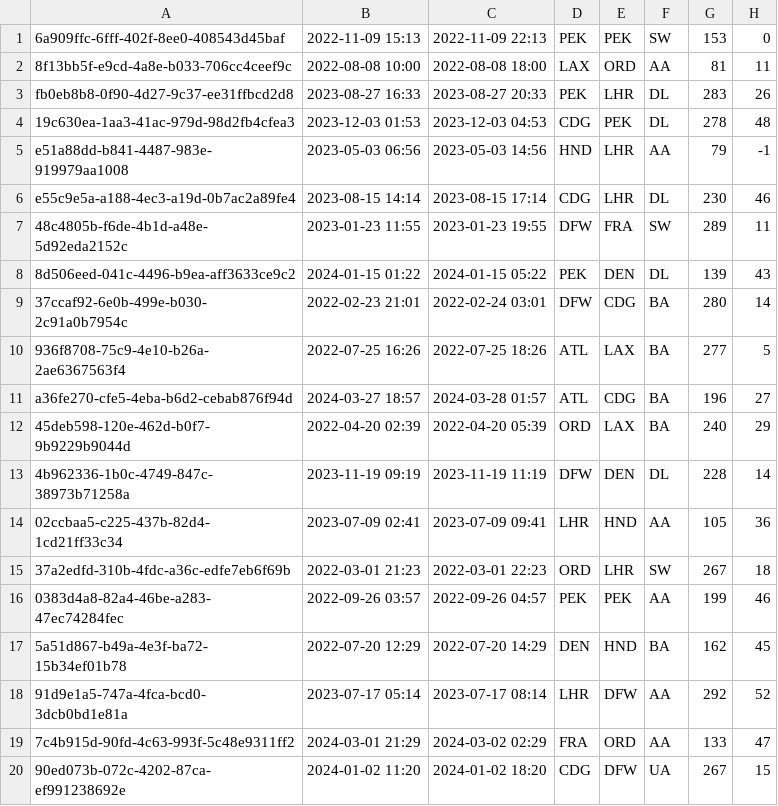
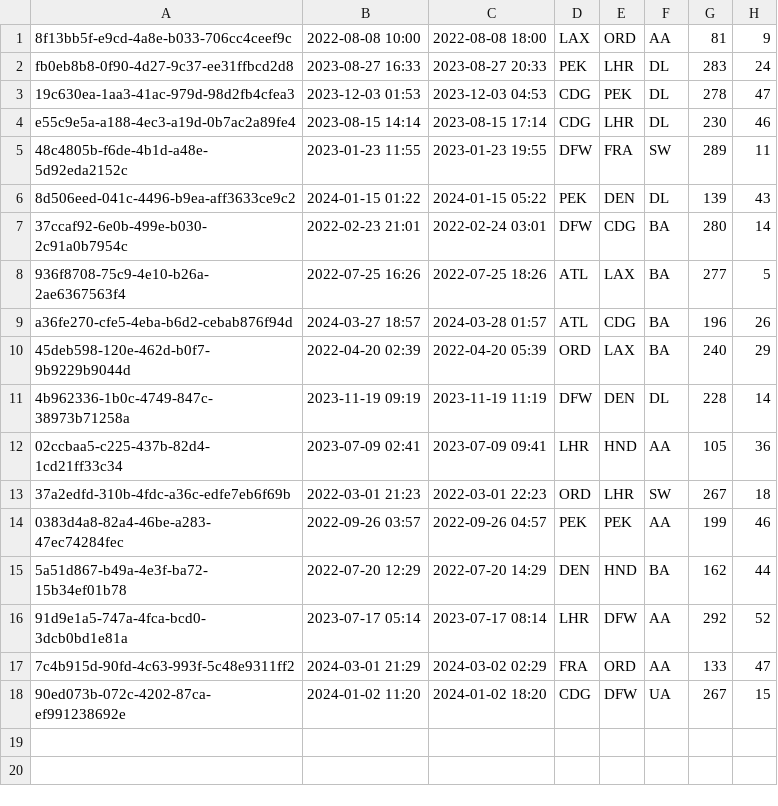
Before and after one commit to yx-xyc/470-OOP-Final-Project, a CSV file: src/resources/flights.csv, drawn as a sheet.

```diff
--- a/src/resources/flights.csv
+++ b/src/resources/flights.csv
@@ -1,6 +1,4 @@
-6a909ffc-6fff-402f-8ee0-408543d45baf,2022-11-09 15:13,2022-11-09 22:13,PEK,PEK,SW,153,0
-8f13bb5f-e9cd-4a8e-b033-706cc4ceef9c,2022-08-08 10:00,2022-08-08 18:00,LAX,ORD,AA,81,11
-fb0eb8b8-0f90-4d27-9c37-ee31ffbcd2d8,2023-08-27 16:33,2023-08-27 20:33,PEK,LHR,DL,283,26
-19c630ea-1aa3-41ac-979d-98d2fb4cfea3,2023-12-03 01:53,2023-12-03 04:53,CDG,PEK,DL,278,48
-e51a88dd-b841-4487-983e-919979aa1008,2023-05-03 06:56,2023-05-03 14:56,HND,LHR,AA,79,-1
+8f13bb5f-e9cd-4a8e-b033-706cc4ceef9c,2022-08-08 10:00,2022-08-08 18:00,LAX,ORD,AA,81,9
+fb0eb8b8-0f90-4d27-9c37-ee31ffbcd2d8,2023-08-27 16:33,2023-08-27 20:33,PEK,LHR,DL,283,24
+19c630ea-1aa3-41ac-979d-98d2fb4cfea3,2023-12-03 01:53,2023-12-03 04:53,CDG,PEK,DL,278,47
 e55c9e5a-a188-4ec3-a19d-0b7ac2a89fe4,2023-08-15 14:14,2023-08-15 17:14,CDG,LHR,DL,230,46
@@ -10,3 +8,3 @@ e55c9e5a-a188-4ec3-a19d-0b7ac2a89fe4,2023-08-15 14:14,2023-08-15 17:14,CDG,LHR,D
 936f8708-75c9-4e10-b26a-2ae6367563f4,2022-07-25 16:26,2022-07-25 18:26,ATL,LAX,BA,277,5
-a36fe270-cfe5-4eba-b6d2-cebab876f94d,2024-03-27 18:57,2024-03-28 01:57,ATL,CDG,BA,196,27
+a36fe270-cfe5-4eba-b6d2-cebab876f94d,2024-03-27 18:57,2024-03-28 01:57,ATL,CDG,BA,196,26
 45deb598-120e-462d-b0f7-9b9229b9044d,2022-04-20 02:39,2022-04-20 05:39,ORD,LAX,BA,240,29
@@ -16,3 +14,3 @@ a36fe270-cfe5-4eba-b6d2-cebab876f94d,2024-03-27 18:57,2024-03-28 01:57,ATL,CDG,B
 0383d4a8-82a4-46be-a283-47ec74284fec,2022-09-26 03:57,2022-09-26 04:57,PEK,PEK,AA,199,46
-5a51d867-b49a-4e3f-ba72-15b34ef01b78,2022-07-20 12:29,2022-07-20 14:29,DEN,HND,BA,162,45
+5a51d867-b49a-4e3f-ba72-15b34ef01b78,2022-07-20 12:29,2022-07-20 14:29,DEN,HND,BA,162,44
 91d9e1a5-747a-4fca-bcd0-3dcb0bd1e81a,2023-07-17 05:14,2023-07-17 08:14,LHR,DFW,AA,292,52
```
Also changed, not shown: out/production/470-OOP-Final-Project/resources/flights.csv, 16 other files.
